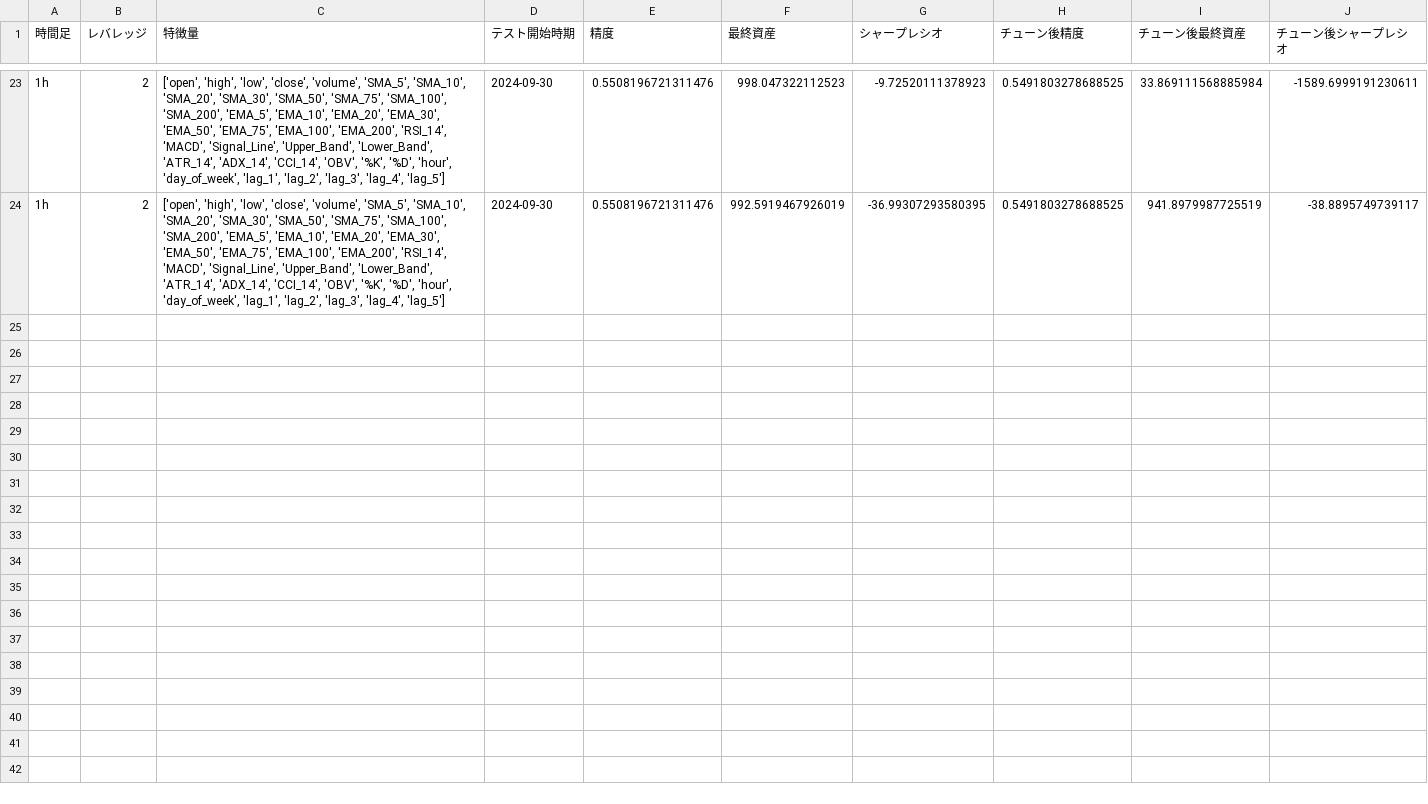
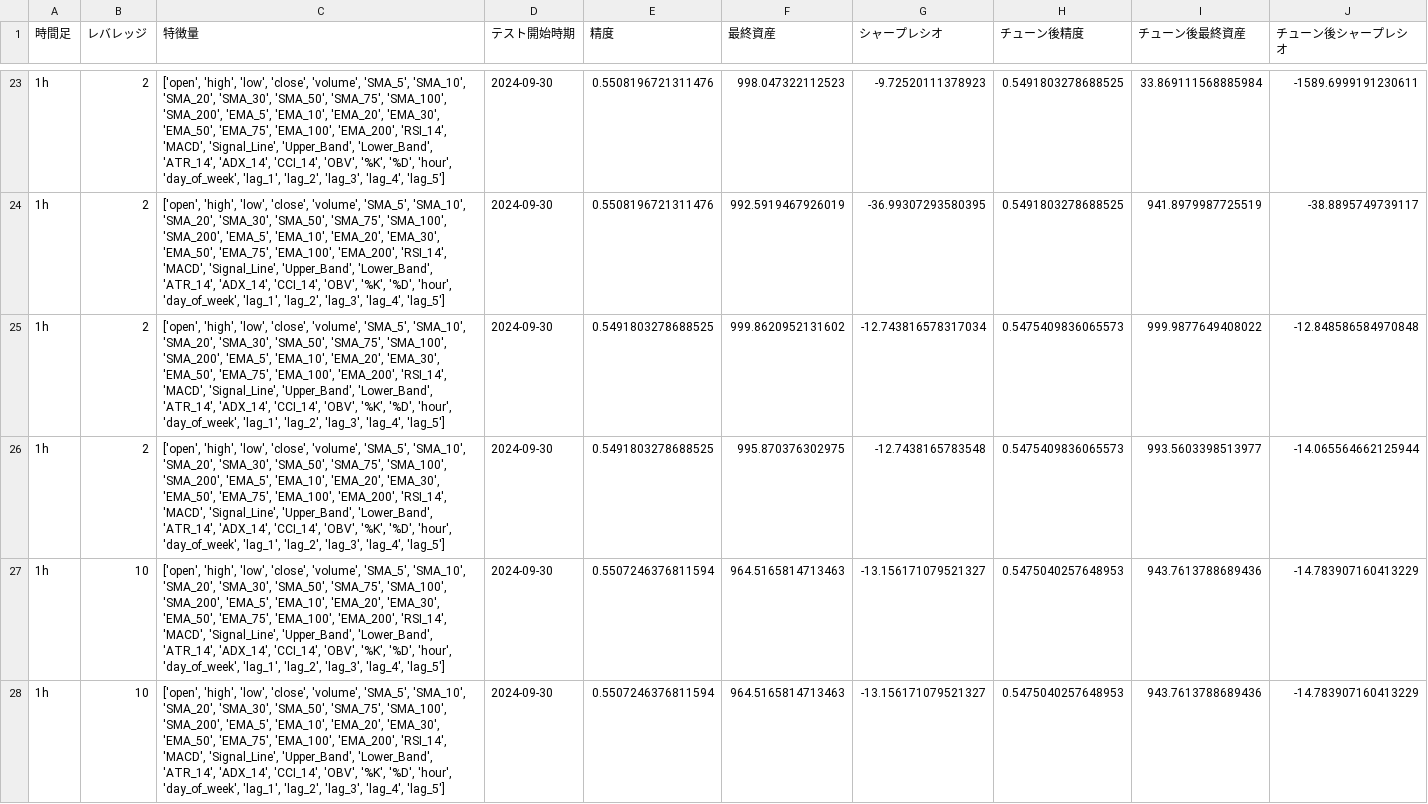
Before and after one commit to mikoto2726/mlbot, a CSV file: result.csv, drawn as a sheet; only a part is shown, gaps mark what is left out; the diff names each change by its address in the sheet, - before the commit and + after, or states it on an @@ line.

```diff
--- a/result.csv
+++ b/result.csv
+row 25: 1h | 2 | ['open', 'high', 'low', 'close', 'volume', 'SMA_5', 'SMA_10', 'SMA_20', 'SMA_30', 'SMA_50', 'SMA_75', 'SMA_100', 'SMA_200', 'EMA_5', 'EMA_10', 'EMA_20', 'EMA_30', 'EMA_50', 'EMA_75', 'EMA_100', 'EMA_200', 'RSI_14', 'MACD', 'Signal_Line', 'Upper_Band', 'Lower_Band', 'ATR_14', 'ADX_14', 'CCI_14', 'OBV', '%K', '%D', 'hour', 'day_of_week', 'lag_1', 'lag_2', 'lag_3', 'lag_4', 'lag_5'] | 2024-09-30 | 0.5491803278688525 | 999.8620952131602 | -12.743816578317034 | 0.5475409836065573 | 999.9877649408022 | -12.848586584970848
+row 26: 1h | 2 | ['open', 'high', 'low', 'close', 'volume', 'SMA_5', 'SMA_10', 'SMA_20', 'SMA_30', 'SMA_50', 'SMA_75', 'SMA_100', 'SMA_200', 'EMA_5', 'EMA_10', 'EMA_20', 'EMA_30', 'EMA_50', 'EMA_75', 'EMA_100', 'EMA_200', 'RSI_14', 'MACD', 'Signal_Line', 'Upper_Band', 'Lower_Band', 'ATR_14', 'ADX_14', 'CCI_14', 'OBV', '%K', '%D', 'hour', 'day_of_week', 'lag_1', 'lag_2', 'lag_3', 'lag_4', 'lag_5'] | 2024-09-30 | 0.5491803278688525 | 995.870376302975 | -12.7438165783548 | 0.5475409836065573 | 993.5603398513977 | -14.065564662125944
+row 27: 1h | 10 | ['open', 'high', 'low', 'close', 'volume', 'SMA_5', 'SMA_10', 'SMA_20', 'SMA_30', 'SMA_50', 'SMA_75', 'SMA_100', 'SMA_200', 'EMA_5', 'EMA_10', 'EMA_20', 'EMA_30', 'EMA_50', 'EMA_75', 'EMA_100', 'EMA_200', 'RSI_14', 'MACD', 'Signal_Line', 'Upper_Band', 'Lower_Band', 'ATR_14', 'ADX_14', 'CCI_14', 'OBV', '%K', '%D', 'hour', 'day_of_week', 'lag_1', 'lag_2', 'lag_3', 'lag_4', 'lag_5'] | 2024-09-30 | 0.5507246376811594 | 964.5165814713463 | -13.156171079521327 | 0.5475040257648953 | 943.7613788689436 | -14.783907160413229
+row 28: 1h | 10 | ['open', 'high', 'low', 'close', 'volume', 'SMA_5', 'SMA_10', 'SMA_20', 'SMA_30', 'SMA_50', 'SMA_75', 'SMA_100', 'SMA_200', 'EMA_5', 'EMA_10', 'EMA_20', 'EMA_30', 'EMA_50', 'EMA_75', 'EMA_100', 'EMA_200', 'RSI_14', 'MACD', 'Signal_Line', 'Upper_Band', 'Lower_Band', 'ATR_14', 'ADX_14', 'CCI_14', 'OBV', '%K', '%D', 'hour', 'day_of_week', 'lag_1', 'lag_2', 'lag_3', 'lag_4', 'lag_5'] | 2024-09-30 | 0.5507246376811594 | 964.5165814713463 | -13.156171079521327 | 0.5475040257648953 | 943.7613788689436 | -14.783907160413229
```
Also changed, not shown: 3 other files.
